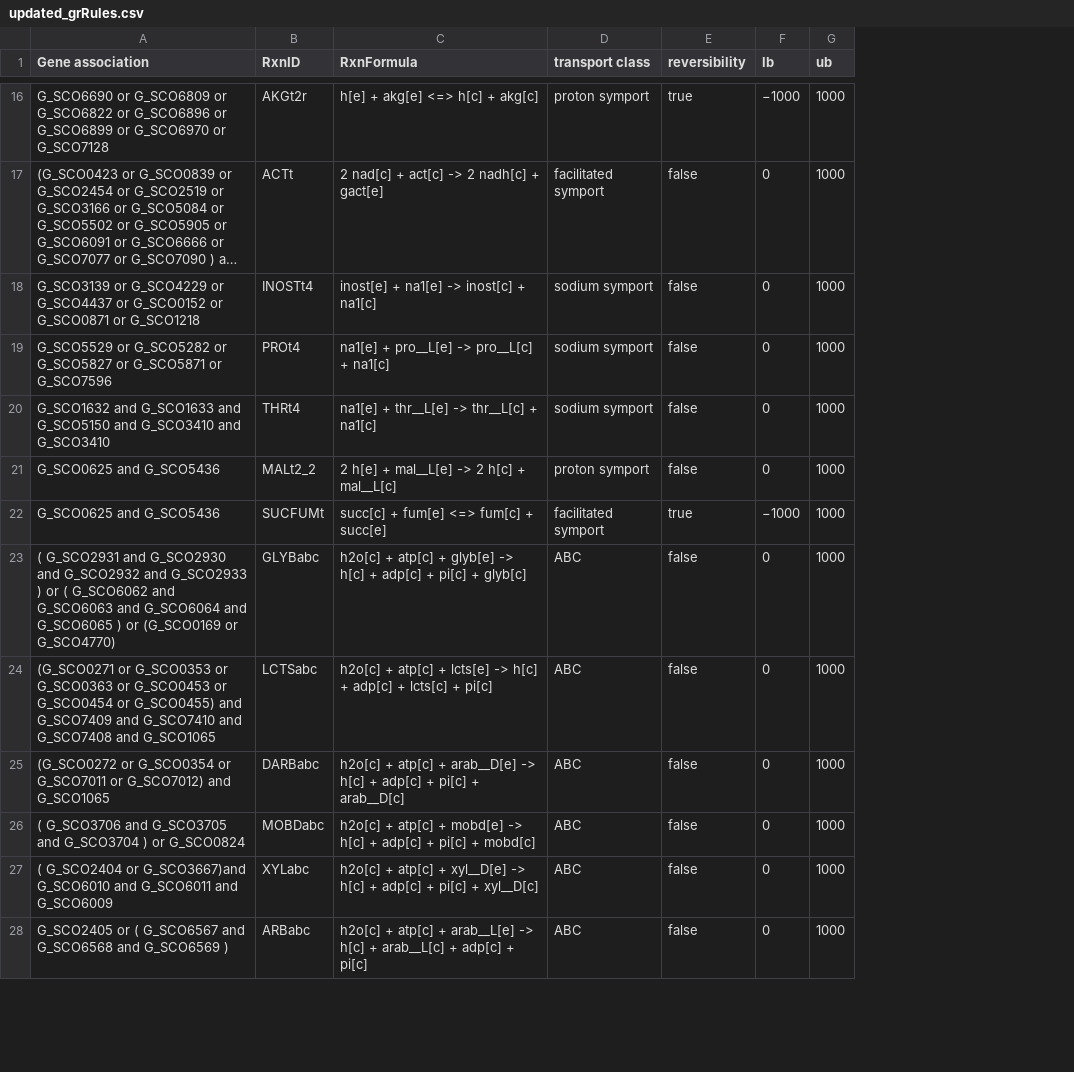
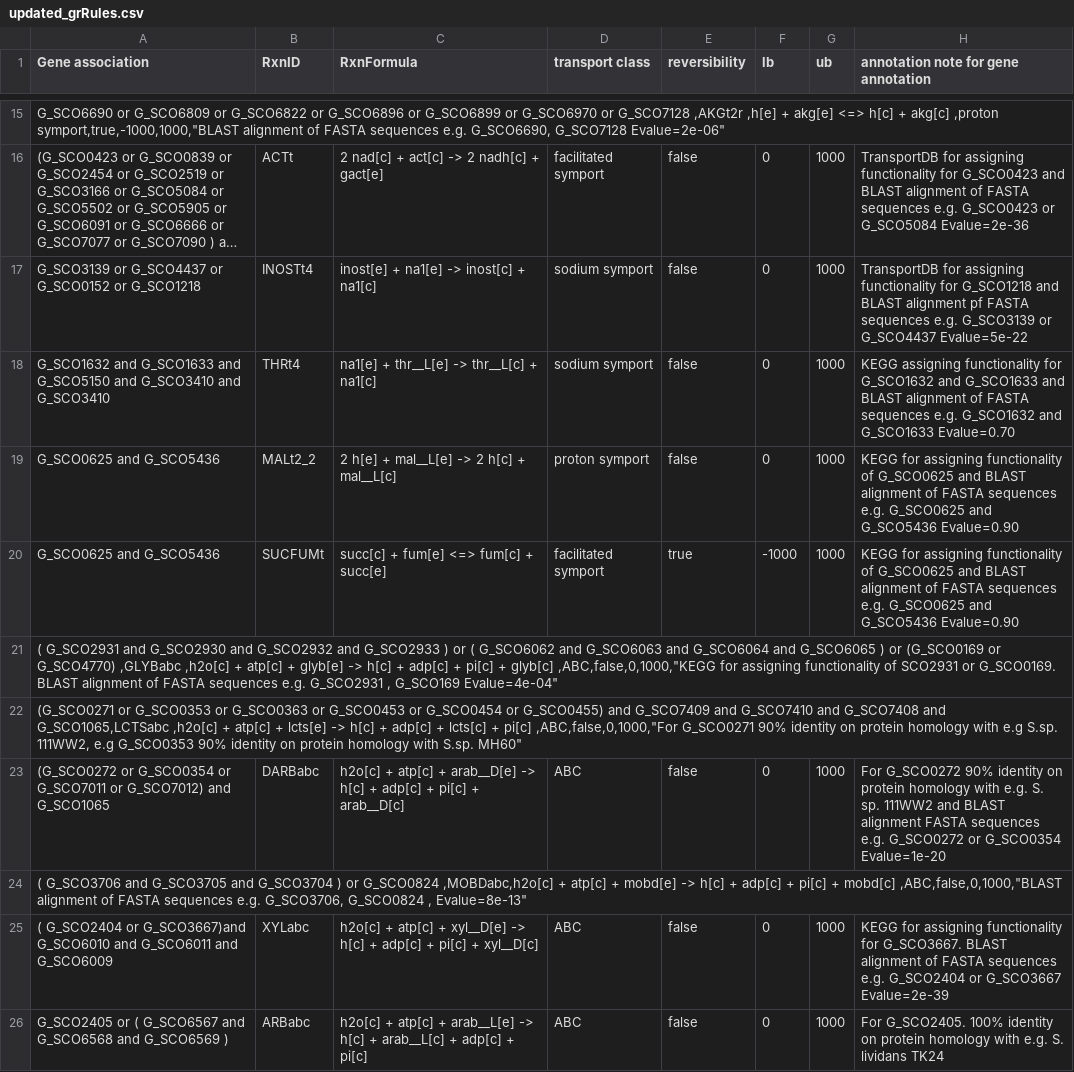
Before and after one commit to SysBioChalmers/Sco-GEM, a CSV file: ComplementaryData/curation/transport_reactions/updated_grRules.csv, drawn as a sheet; only a part is shown, gaps mark what is left out; long unchanged cells end in …; removed rows and columns are numbered as before the commit, all else as after; the diff covers the shown part only; the diff names each change by its address in the sheet, - before the commit and + after, or states it on an @@ line.

Commit message:
updated_grRules
Additional column(H) on annotation of grRules added as well as some minore changes to grRules and double rxns removal.

```diff
--- a/ComplementaryData/curation/transport_reactions/updated_grRules.csv
+++ b/ComplementaryData/curation/transport_reactions/updated_grRules.csv
+column H, row 1: annotation note for gene annotation; rows 16-20: TransportDB for assigning functionality for G_SCO0423 and BLAST alignment of FASTA sequences e.g. G_SCO0423 or G_SCO5084 Evalue=2e-36 | TransportDB for assigning functionality for G_SCO1218 and BLAST alignment pf FASTA sequences e.g. G_SCO3139 or G_SCO4437 Evalue=5e-22 | KEGG assigning functionality for G_SCO1632 and G_SCO1633 and BLAST alignment of FASTA sequences e.g. G_SCO1632 and G_SCO1633 Evalue=0.70 | KEGG for assigning functionality of G_SCO0625 and BLAST alignment of FASTA sequences e.g. G_SCO0625 and G_SCO5436 Evalue=0.90 | KEGG for assigning functionality of G_SCO0625 and BLAST alignment of FASTA sequences e.g. G_SCO0625 and G_SCO5436 Evalue=0.90; row 23: For G_SCO0272 90% identity on protein homology with e.g. S. sp. 111WW2 and BLAST alignment FASTA sequences e.g. G_SCO0272 or G_SCO0354 Evalue=1e-20; rows 25-26: KEGG for assigning functionality for G_SCO3667. BLAST alignment of FASTA sequences e.g. G_SCO2404 or G_SCO3667 Evalue=2e-39 | For G_SCO2405. 100% identity on protein homology with e.g. S. lividans TK24
-row 16: G_SCO6690 or G_SCO6809 or G_SCO6822 or G_SCO6896 or G_SCO6899 or G_SCO6970 or G_SCO7128 | AKGt2r | h[e] + akg[e] <=> h[c] + akg[c] | proton symport | true | −1000 | 1000
+row 15: G_SCO6690 or G_SCO6809 or G_SCO6822 or G_SCO6896 or G_SCO6899 or G_SCO6970 or G_SCO7128 ,AKGt2r ,h[e] + akg[e] <=> h[c] + akg[c] ,proton symport,true,-1000,1000,"BLAST alignment of FASTA sequences e.g. G_SCO6690, G_SCO7128 Evalue=2e-06"
-A17 (Gene association): G_SCO3139 or G_SCO4229 or G_SCO4437 or G_SCO0152 or G_SCO0871 or G_SCO1218
+A17 (Gene association): G_SCO3139 or G_SCO4437 or G_SCO0152 or G_SCO1218
-row 19: G_SCO5529 or G_SCO5282 or G_SCO5827 or G_SCO5871 or G_SCO7596 | PROt4 | na1[e] + pro__L[e] -> pro__L[c] + na1[c] | sodium symport | false | 0 | 1000
-F20 (lb): −1000
+F20 (lb): -1000
-row 23: ( G_SCO2931 and G_SCO2930 and G_SCO2932 and G_SCO2933 ) or ( G_SCO6062 and G_SCO6063 and G_SCO6064 and G_SCO6065 ) or (G_SCO0169 or G_SCO4770) | GLYBabc | h2o[c] + atp[c] + glyb[e] -> h[c] + adp[c] + pi[c] + glyb[c] | ABC | false | 0 | 1000
-row 24: (G_SCO0271 or G_SCO0353 or G_SCO0363 or G_SCO0453 or G_SCO0454 or G_SCO0455) and G_SCO7409 and G_SCO7410 and G_SCO7408 and G_SCO1065 | LCTSabc | h2o[c] + atp[c] + lcts[e] -> h[c] + adp[c] + lcts[c] + pi[c] | ABC | false | 0 | 1000
+row 21: ( G_SCO2931 and G_SCO2930 and G_SCO2932 and G_SCO2933 ) or ( G_SCO6062 and G_SCO6063 and G_SCO6064 and G_SCO6065 ) or (G_SCO0169 or G_SCO4770) ,GLYBabc ,h2o[c] + atp[c] + glyb[e] -> h[c] + adp[c] + pi[c] + glyb[c] ,ABC,false,0,1000,"KEGG for assigning functionality of SCO2931 or G_SCO0169. BLAST alignment of FASTA sequences e.g. G_SCO2931 , G_SCO169 Evalue=4e-04"
+row 22: (G_SCO0271 or G_SCO0353 or G_SCO0363 or G_SCO0453 or G_SCO0454 or G_SCO0455) and G_SCO7409 and G_SCO7410 and G_SCO7408 and G_SCO1065,LCTSabc ,h2o[c] + atp[c] + lcts[e] -> h[c] + adp[c] + lcts[c] + pi[c] ,ABC,false,0,1000,"For G_SCO0271 90% identity on protein homology with e.g S.sp. 111WW2, e.g G_SCO0353 90% identity on protein homology with S.sp. MH60"
-row 26: ( G_SCO3706 and G_SCO3705 and G_SCO3704 ) or G_SCO0824 | MOBDabc | h2o[c] + atp[c] + mobd[e] -> h[c] + adp[c] + pi[c] + mobd[c] | ABC | false | 0 | 1000
+row 24: ( G_SCO3706 and G_SCO3705 and G_SCO3704 ) or G_SCO0824 ,MOBDabc,h2o[c] + atp[c] + mobd[e] -> h[c] + adp[c] + pi[c] + mobd[c] ,ABC,false,0,1000,"BLAST alignment of FASTA sequences e.g. G_SCO3706, G_SCO0824 , Evalue=8e-13"
```
Also changed, not shown: 11 added rows, 14 removed rows and 8 edited cells elsewhere in this file.
